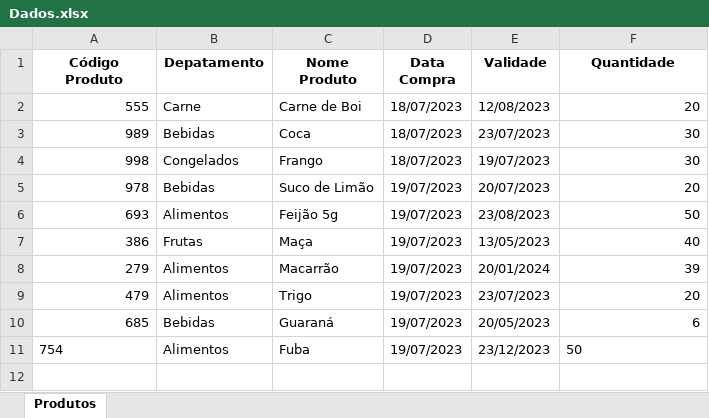
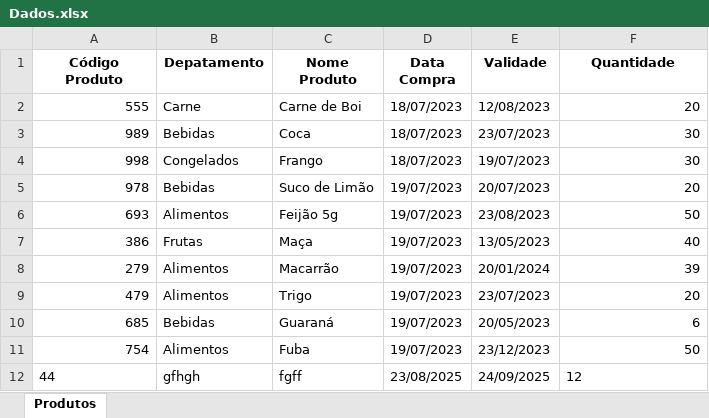
Before and after one commit to Franciscocpierna/python_rpa_projetos, an Excel workbook: tk_vencimento_produtos/Dados.xlsx, sheet Produtos, drawn as a sheet; values as stored, in another font and other column widths than the file's, no borders; the diff names each change by its address in the sheet, - before the commit and + after, or states it on an @@ line.

Commit message:
exec_validade_produto_Igrafica.py  21/08/2025

```diff
--- a/tk_vencimento_produtos/Dados.xlsx (sheet Produtos)
+++ b/tk_vencimento_produtos/Dados.xlsx (sheet Produtos)
-A11 alignment: left
+A11 alignment: right
-F11 alignment: left
+F11 alignment: right
+row 12: 44 | gfhgh | fgff | 23/08/2025 | 24/09/2025 | 12
```
Also changed, not shown: 1 other file.
